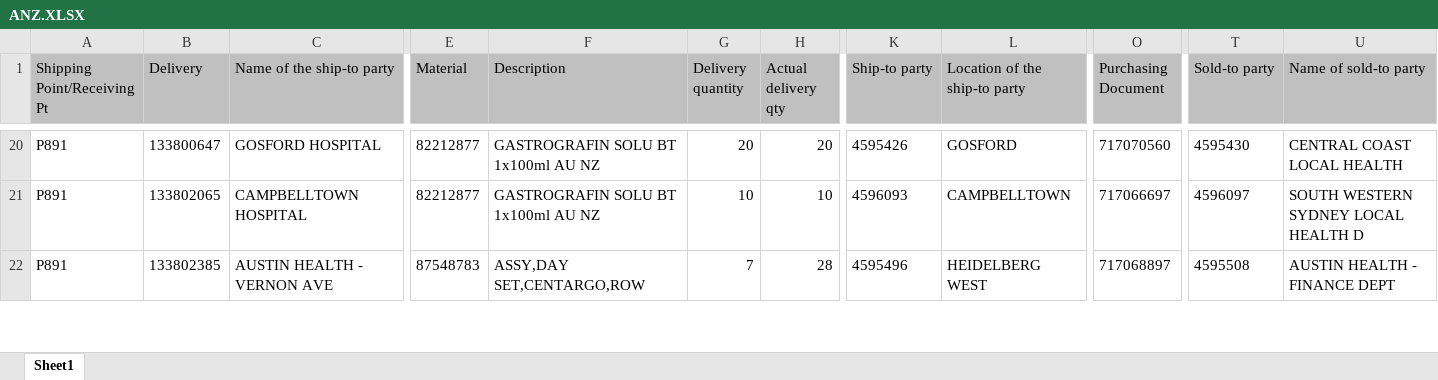
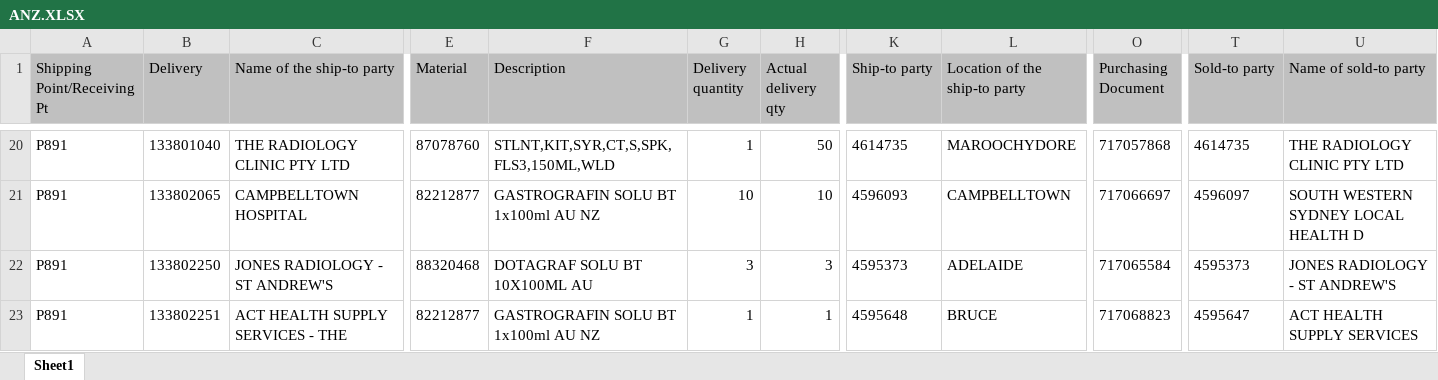
Before and after one commit to janphoenix/anz, an Excel workbook: ANZ.XLSX, sheet Sheet1, drawn as a sheet; only a part is shown, gaps mark what is left out; values as stored, in another font and other column widths than the file's, no borders; addresses are those after the commit; rows hold the shown columns only; the diff covers the shown part only; the diff names each change by its address in the sheet, - before the commit and + after, or states it on an @@ line.

```diff
--- a/ANZ.XLSX (sheet Sheet1)
+++ b/ANZ.XLSX (sheet Sheet1)
-B20 (Delivery): 133800647
+B20 (Delivery): 133801040
-C20 (Name of the ship-to party): GOSFORD HOSPITAL
+C20 (Name of the ship-to party): THE RADIOLOGY CLINIC PTY LTD
-E20 (Material): 82212877
+E20 (Material): 87078760
-F20 (Description): GASTROGRAFIN SOLU BT 1x100ml AU NZ
+F20 (Description): STLNT,KIT,SYR,CT,S,SPK,FLS3,150ML,WLD
-G20 (Delivery quantity): 20
+G20 (Delivery quantity): 1
-H20 (Actual delivery qty): 20
+H20 (Actual delivery qty): 50
-K20 (Ship-to party): 4595426
+K20 (Ship-to party): 4614735
-L20 (Location of the ship-to party): GOSFORD
+L20 (Location of the ship-to party): MAROOCHYDORE
-O20 (Purchasing Document): 717070560
+O20 (Purchasing Document): 717057868
-T20 (Sold-to party): 4595430
+T20 (Sold-to party): 4614735
-U20 (Name of sold-to party): CENTRAL COAST LOCAL HEALTH
+U20 (Name of sold-to party): THE RADIOLOGY CLINIC PTY LTD
+row 22: P891 | 133802250 | JONES RADIOLOGY - ST ANDREW'S | 88320468 | DOTAGRAF SOLU BT 10X100ML AU | 3 | 3 | 4595373 | ADELAIDE | 717065584 | 4595373 | JONES RADIOLOGY - ST ANDREW'S
-B23 (Delivery): 133802385
+B23 (Delivery): 133802251
-C23 (Name of the ship-to party): AUSTIN HEALTH - VERNON AVE
+C23 (Name of the ship-to party): ACT HEALTH SUPPLY SERVICES - THE
-E23 (Material): 87548783
+E23 (Material): 82212877
-F23 (Description): ASSY,DAY SET,CENTARGO,ROW
+F23 (Description): GASTROGRAFIN SOLU BT 1x100ml AU NZ
-G23 (Delivery quantity): 7
+G23 (Delivery quantity): 1
-H23 (Actual delivery qty): 28
+H23 (Actual delivery qty): 1
-K23 (Ship-to party): 4595496
+K23 (Ship-to party): 4595648
-L23 (Location of the ship-to party): HEIDELBERG WEST
+L23 (Location of the ship-to party): BRUCE
-O23 (Purchasing Document): 717068897
+O23 (Purchasing Document): 717068823
-T23 (Sold-to party): 4595508
+T23 (Sold-to party): 4595647
-U23 (Name of sold-to party): AUSTIN HEALTH - FINANCE DEPT
+U23 (Name of sold-to party): ACT HEALTH SUPPLY SERVICES
```
Also changed, not shown: 18 added rows, 4 removed rows and 142 edited cells elsewhere in this sheet.
